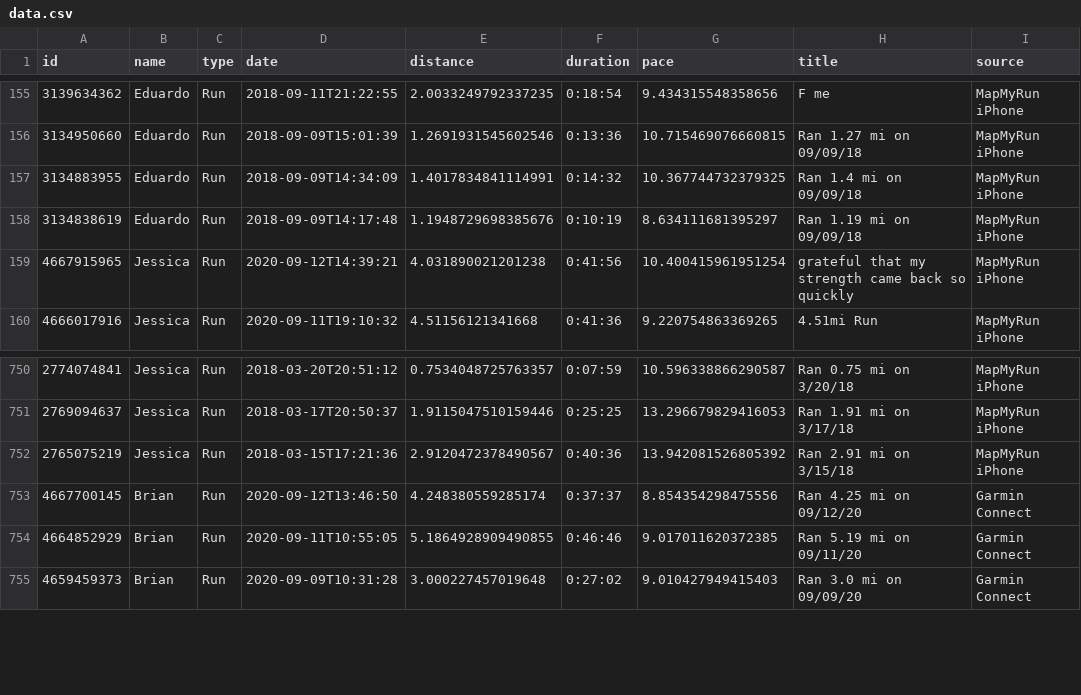
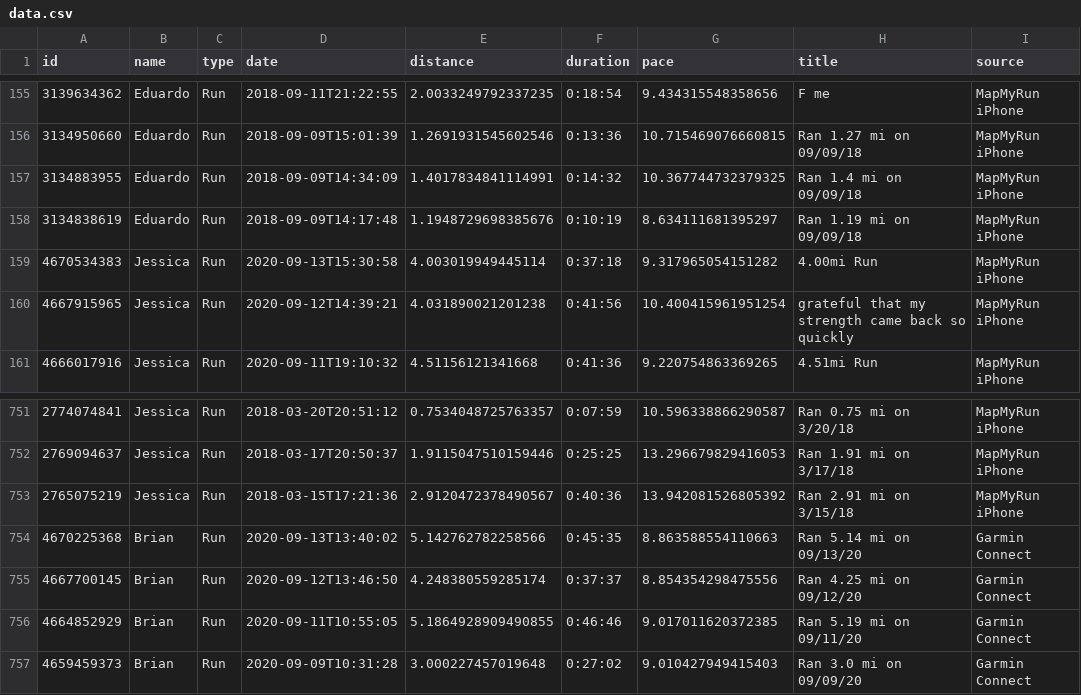
Before and after one commit to eibanez/run, a CSV file: data.csv, drawn as a sheet; only a part is shown, gaps mark what is left out; the diff names each change by its address in the sheet, - before the commit and + after, or states it on an @@ line.

```diff
--- a/data.csv
+++ b/data.csv
+row 159: 4670534383 | Jessica | Run | 2020-09-13T15:30:58 | 4.003019949445114 | 0:37:18 | 9.317965054151282 | 4.00mi Run | MapMyRun iPhone
+row 754: 4670225368 | Brian | Run | 2020-09-13T13:40:02 | 5.142762782258566 | 0:45:35 | 8.863588554110663 | Ran 5.14 mi on 09/13/20 | Garmin Connect
```
Also changed, not shown: 4 other files.
